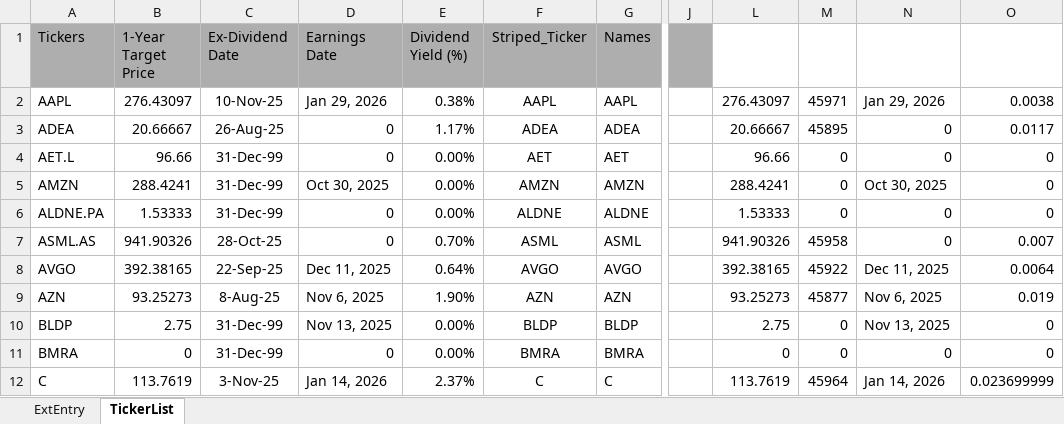
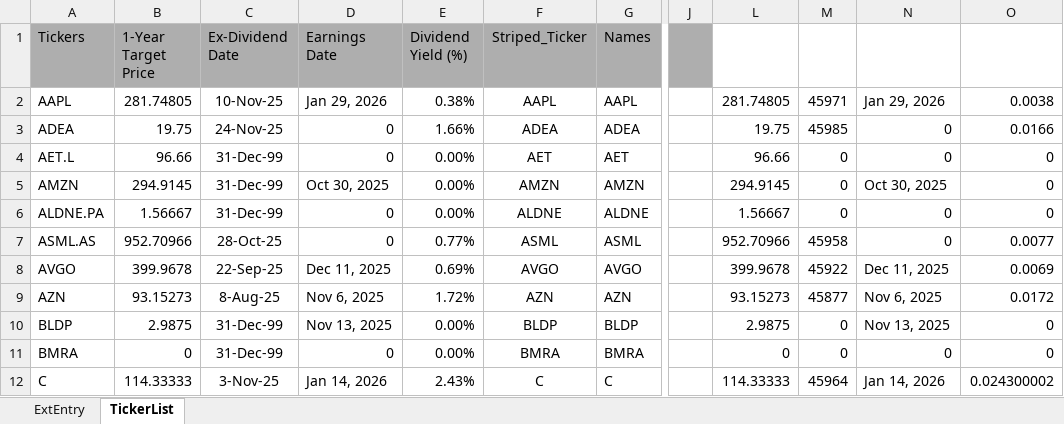
Before and after one commit to KostaDY/NikyClean, an Excel workbook: MEDY.xlsx, sheet TickerList, drawn as a sheet; only a part is shown, gaps mark what is left out; values as stored, in another font and other column widths than the file's, no borders; the diff covers the shown part only; the diff names each change by its address in the sheet, - before the commit and + after, or states it on an @@ line.

```diff
--- a/MEDY.xlsx (sheet TickerList)
+++ b/MEDY.xlsx (sheet TickerList)
-B2 (1-Year Target Price): 276.43097
+B2 (1-Year Target Price): 281.74805
-L2: 276.43097
+L2: 281.74805
-B3 (1-Year Target Price): 20.66667
+B3 (1-Year Target Price): 19.75
-C3 (Ex-Dividend Date): 26-Aug-25
+C3 (Ex-Dividend Date): 24-Nov-25
-E3 (Dividend Yield (%)): 1.17%
+E3 (Dividend Yield (%)): 1.66%
-L3: 20.66667
+L3: 19.75
-M3: 45895
+M3: 45985
-O3: 0.0117
+O3: 0.0166
-B5 (1-Year Target Price): 288.4241
+B5 (1-Year Target Price): 294.9145
-L5: 288.4241
+L5: 294.9145
-B6 (1-Year Target Price): 1.53333
+B6 (1-Year Target Price): 1.56667
-L6: 1.53333
+L6: 1.56667
-B7 (1-Year Target Price): 941.90326
+B7 (1-Year Target Price): 952.70966
-E7 (Dividend Yield (%)): 0.70%
+E7 (Dividend Yield (%)): 0.77%
-L7: 941.90326
+L7: 952.70966
-O7: 0.007
+O7: 0.0077
-B8 (1-Year Target Price): 392.38165
+B8 (1-Year Target Price): 399.9678
-E8 (Dividend Yield (%)): 0.64%
+E8 (Dividend Yield (%)): 0.69%
-L8: 392.38165
+L8: 399.9678
-O8: 0.0064
+O8: 0.0069
-B9 (1-Year Target Price): 93.25273
+B9 (1-Year Target Price): 93.15273
-E9 (Dividend Yield (%)): 1.90%
+E9 (Dividend Yield (%)): 1.72%
-L9: 93.25273
+L9: 93.15273
-O9: 0.019
+O9: 0.0172
-B10 (1-Year Target Price): 2.75
+B10 (1-Year Target Price): 2.9875
-L10: 2.75
+L10: 2.9875
-B12 (1-Year Target Price): 113.7619
+B12 (1-Year Target Price): 114.33333
-E12 (Dividend Yield (%)): 2.37%
+E12 (Dividend Yield (%)): 2.43%
-L12: 113.7619
+L12: 114.33333
-O12: 0.023699999
+O12: 0.024300002
```
Also changed, not shown: 257 edited cells elsewhere in this sheet, sheet ExtEntry, YahooDataOutput.xlsx, 6 other files.
